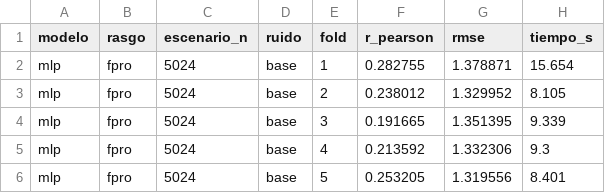
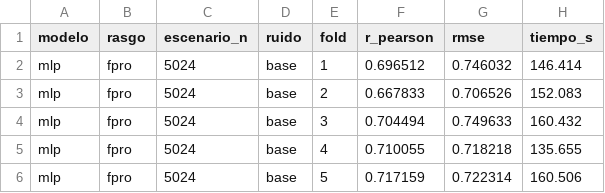
Before and after one commit to lulu1604/seleccion-genomica-ml, a CSV file: results/parciales/mlp__holstein__fpro__base.csv, drawn as a sheet.

```diff
--- a/results/parciales/mlp__holstein__fpro__base.csv
+++ b/results/parciales/mlp__holstein__fpro__base.csv
@@ -1,6 +1,6 @@
 modelo,rasgo,escenario_n,ruido,fold,r_pearson,rmse,tiempo_s
-mlp,fpro,5024,base,1,0.282755,1.378871,15.654
-mlp,fpro,5024,base,2,0.238012,1.329952,8.105
-mlp,fpro,5024,base,3,0.191665,1.351395,9.339
-mlp,fpro,5024,base,4,0.213592,1.332306,9.3
-mlp,fpro,5024,base,5,0.253205,1.319556,8.401
+mlp,fpro,5024,base,1,0.696512,0.746032,146.414
+mlp,fpro,5024,base,2,0.667833,0.706526,152.083
+mlp,fpro,5024,base,3,0.704494,0.749633,160.432
+mlp,fpro,5024,base,4,0.710055,0.718218,135.655
+mlp,fpro,5024,base,5,0.717159,0.722314,160.506
```
Also changed, not shown: results/parciales/mlp__holstein__mkg__base.csv, results/parciales/mlp__holstein__scs__base.csv, 21 other files.
